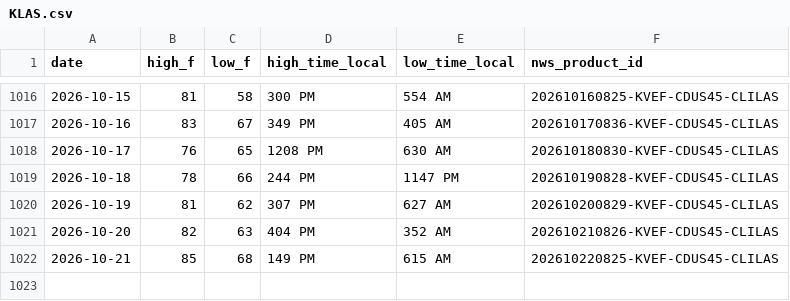
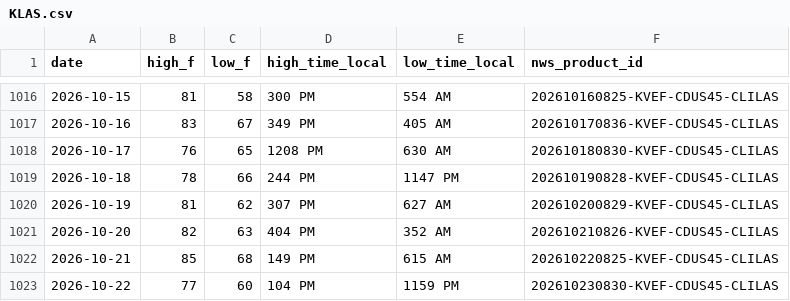
Before and after one commit to adsitb/weather-station-archive, a CSV file: daily_climate/KLAS.csv, drawn as a sheet; only a part is shown, gaps mark what is left out; the diff names each change by its address in the sheet, - before the commit and + after, or states it on an @@ line.

```diff
--- a/daily_climate/KLAS.csv
+++ b/daily_climate/KLAS.csv
+row 1023: 2026-10-22 | 77 | 60 | 104 PM | 1159 PM | 202610230830-KVEF-CDUS45-CLILAS
```
Also changed, not shown: forecasts/historical/KATL.csv, forecasts/historical/KAUS.csv, 45 other files.
